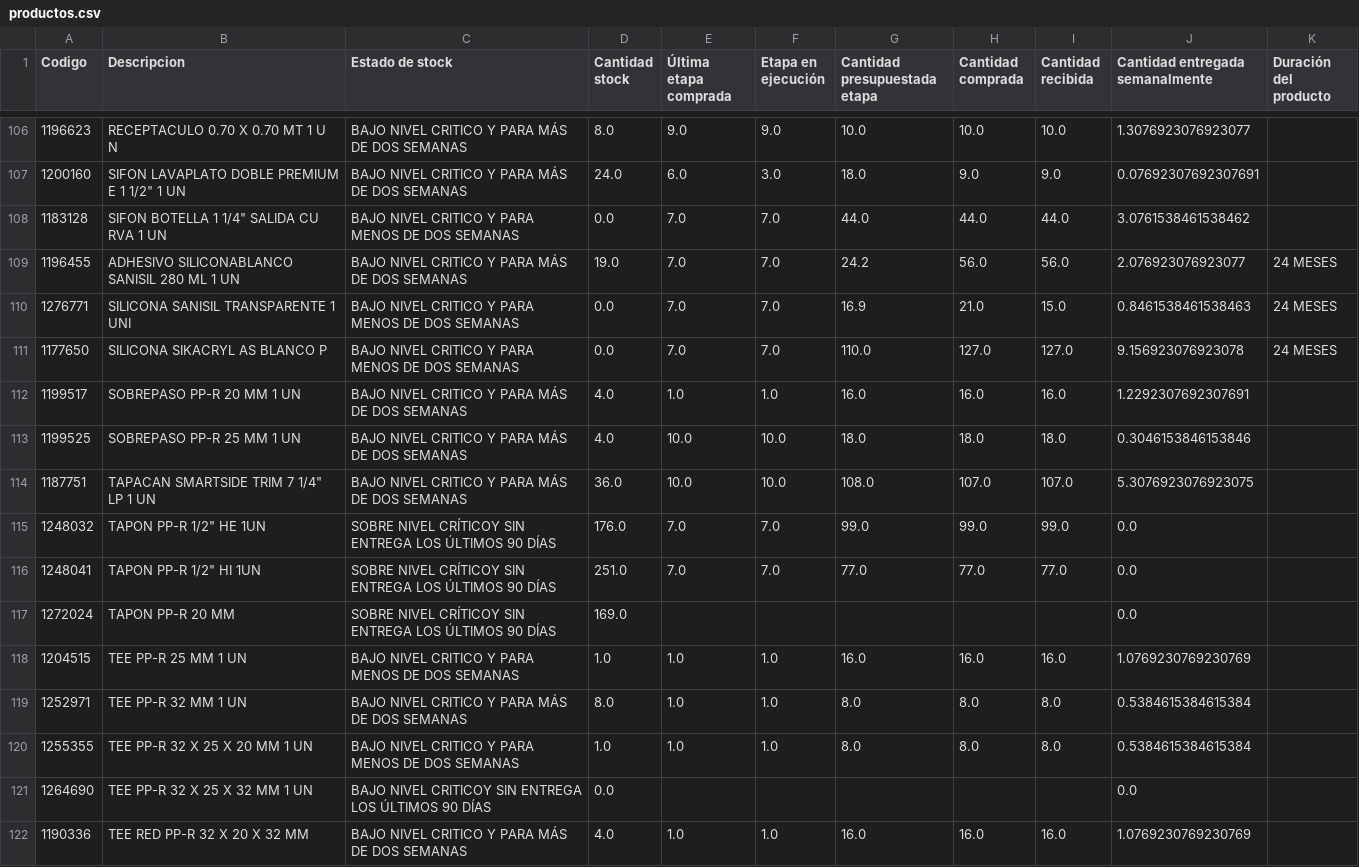
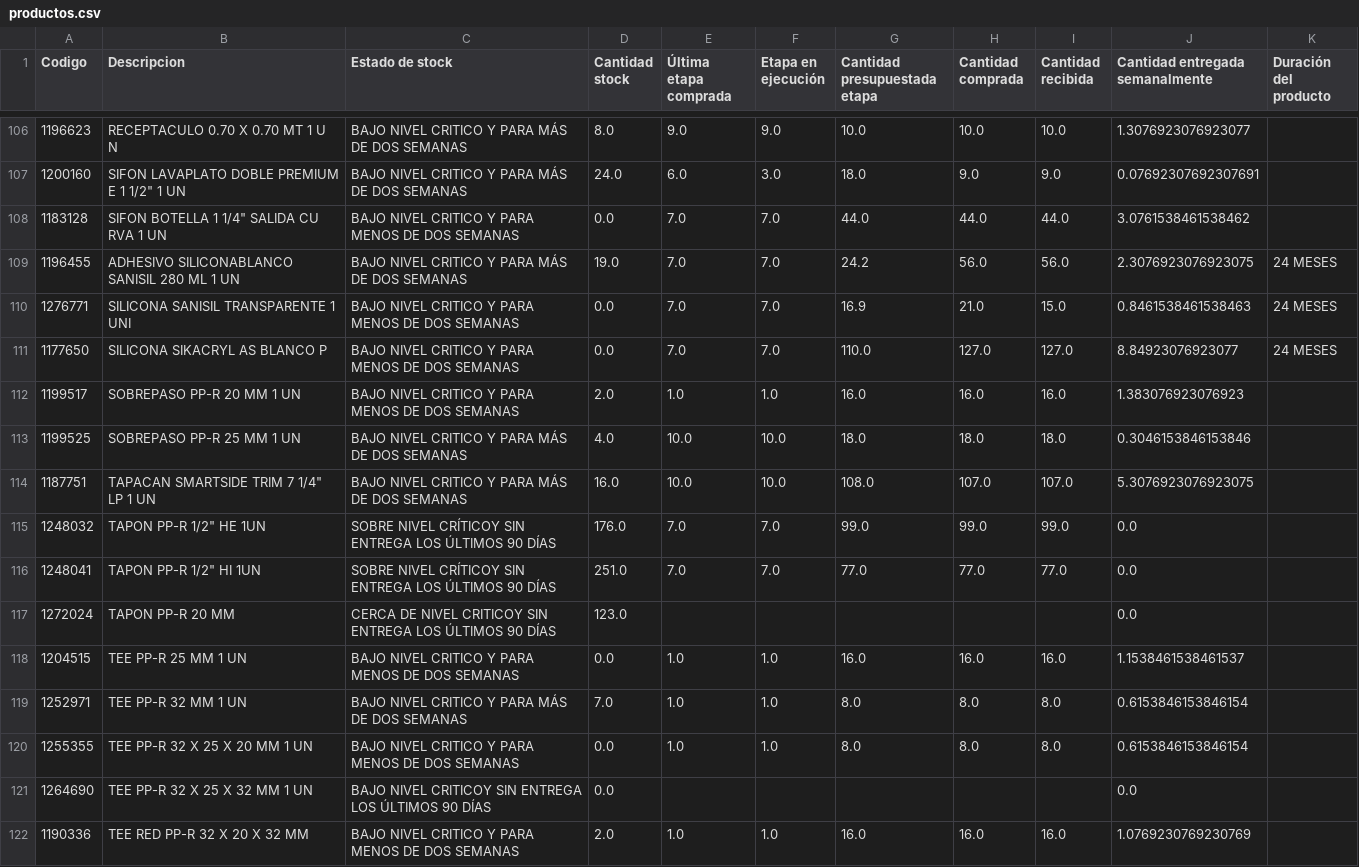
Before and after one commit to vsanma97/BRISAS-DE-MACHALI, a CSV file: productos.csv, drawn as a sheet; only a part is shown, gaps mark what is left out; the diff covers the shown part only.

```diff
--- a/productos.csv
+++ b/productos.csv
@@ -108,15 +108,15 @@
 1183128,"SIFON BOTELLA 1 1/4"" SALIDA CU RVA 1 UN",BAJO NIVEL CRITICO Y PARA MENOS DE DOS SEMANAS,0.0,7.0,7.0,44.0,44.0,44.0,3.0761538461538462,
-1196455,ADHESIVO SILICONABLANCO SANISIL 280 ML 1 UN,BAJO NIVEL CRITICO Y PARA MÁS DE DOS SEMANAS,19.0,7.0,7.0,24.2,56.0,56.0,2.076923076923077,24 MESES
+1196455,ADHESIVO SILICONABLANCO SANISIL 280 ML 1 UN,BAJO NIVEL CRITICO Y PARA MÁS DE DOS SEMANAS,19.0,7.0,7.0,24.2,56.0,56.0,2.3076923076923075,24 MESES
 1276771,SILICONA SANISIL TRANSPARENTE 1 UNI,BAJO NIVEL CRITICO Y PARA MENOS DE DOS SEMANAS,0.0,7.0,7.0,16.9,21.0,15.0,0.8461538461538463,24 MESES
-1177650,SILICONA SIKACRYL AS BLANCO P,BAJO NIVEL CRITICO Y PARA MENOS DE DOS SEMANAS,0.0,7.0,7.0,110.0,127.0,127.0,9.156923076923078,24 MESES
-1199517,SOBREPASO PP-R 20 MM 1 UN,BAJO NIVEL CRITICO Y PARA MÁS DE DOS SEMANAS,4.0,1.0,1.0,16.0,16.0,16.0,1.2292307692307691,
+1177650,SILICONA SIKACRYL AS BLANCO P,BAJO NIVEL CRITICO Y PARA MENOS DE DOS SEMANAS,0.0,7.0,7.0,110.0,127.0,127.0,8.84923076923077,24 MESES
+1199517,SOBREPASO PP-R 20 MM 1 UN,BAJO NIVEL CRITICO Y PARA MENOS DE DOS SEMANAS,2.0,1.0,1.0,16.0,16.0,16.0,1.383076923076923,
 1199525,SOBREPASO PP-R 25 MM 1 UN,BAJO NIVEL CRITICO Y PARA MÁS DE DOS SEMANAS,4.0,10.0,10.0,18.0,18.0,18.0,0.3046153846153846,
-1187751,"TAPACAN SMARTSIDE TRIM 7 1/4"" LP 1 UN",BAJO NIVEL CRITICO Y PARA MÁS DE DOS SEMANAS,36.0,10.0,10.0,108.0,107.0,107.0,5.3076923076923075,
+1187751,"TAPACAN SMARTSIDE TRIM 7 1/4"" LP 1 UN",BAJO NIVEL CRITICO Y PARA MÁS DE DOS SEMANAS,16.0,10.0,10.0,108.0,107.0,107.0,5.3076923076923075,
 1248032,"TAPON PP-R 1/2"" HE 1UN",SOBRE NIVEL CRÍTICOY SIN ENTREGA LOS ÚLTIMOS 90 DÍAS,176.0,7.0,7.0,99.0,99.0,99.0,0.0,
 1248041,"TAPON PP-R 1/2"" HI 1UN",SOBRE NIVEL CRÍTICOY SIN ENTREGA LOS ÚLTIMOS 90 DÍAS,251.0,7.0,7.0,77.0,77.0,77.0,0.0,
-1272024,TAPON PP-R 20 MM,SOBRE NIVEL CRÍTICOY SIN ENTREGA LOS ÚLTIMOS 90 DÍAS,169.0,,,,,,0.0,
-1204515,TEE PP-R 25 MM 1 UN,BAJO NIVEL CRITICO Y PARA MENOS DE DOS SEMANAS,1.0,1.0,1.0,16.0,16.0,16.0,1.0769230769230769,
-1252971,TEE PP-R 32 MM 1 UN,BAJO NIVEL CRITICO Y PARA MÁS DE DOS SEMANAS,8.0,1.0,1.0,8.0,8.0,8.0,0.5384615384615384,
-1255355,TEE PP-R 32 X 25 X 20 MM 1 UN,BAJO NIVEL CRITICO Y PARA MENOS DE DOS SEMANAS,1.0,1.0,1.0,8.0,8.0,8.0,0.5384615384615384,
+1272024,TAPON PP-R 20 MM,CERCA DE NIVEL CRITICOY SIN ENTREGA LOS ÚLTIMOS 90 DÍAS,123.0,,,,,,0.0,
+1204515,TEE PP-R 25 MM 1 UN,BAJO NIVEL CRITICO Y PARA MENOS DE DOS SEMANAS,0.0,1.0,1.0,16.0,16.0,16.0,1.1538461538461537,
+1252971,TEE PP-R 32 MM 1 UN,BAJO NIVEL CRITICO Y PARA MÁS DE DOS SEMANAS,7.0,1.0,1.0,8.0,8.0,8.0,0.6153846153846154,
+1255355,TEE PP-R 32 X 25 X 20 MM 1 UN,BAJO NIVEL CRITICO Y PARA MENOS DE DOS SEMANAS,0.0,1.0,1.0,8.0,8.0,8.0,0.6153846153846154,
 1264690,TEE PP-R 32 X 25 X 32 MM 1 UN,BAJO NIVEL CRITICOY SIN ENTREGA LOS ÚLTIMOS 90 DÍAS,0.0,,,,,,0.0,
-1190336,TEE RED PP-R 32 X 20 X 32 MM ,BAJO NIVEL CRITICO Y PARA MÁS DE DOS SEMANAS,4.0,1.0,1.0,16.0,16.0,16.0,1.0769230769230769,
+1190336,TEE RED PP-R 32 X 20 X 32 MM ,BAJO NIVEL CRITICO Y PARA MENOS DE DOS SEMANAS,2.0,1.0,1.0,16.0,16.0,16.0,1.0769230769230769,
```
Also changed, not shown: 103 edited cells elsewhere in this file.
